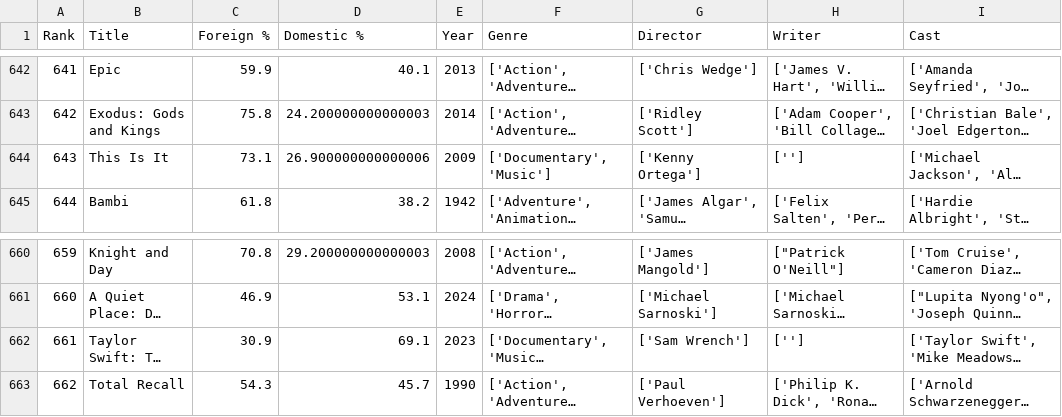
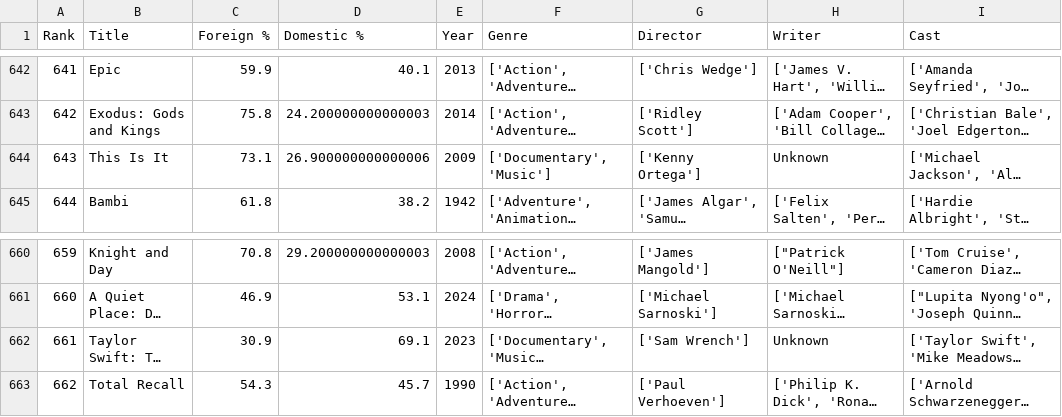
Before and after one commit to tmthu1204/Intro2DS_FinalProject, a CSV file: cleaned_data.csv, drawn as a sheet; only a part is shown, gaps mark what is left out; long unchanged cells end in …; the diff names each change by its address in the sheet, - before the commit and + after, or states it on an @@ line.

Commit message:
Fix Writer Missing

```diff
--- a/cleaned_data.csv
+++ b/cleaned_data.csv
-H644 (Writer): ['']
+H644 (Writer): Unknown
-H662 (Writer): ['']
+H662 (Writer): Unknown
```
Also changed, not shown: 2 other files.
